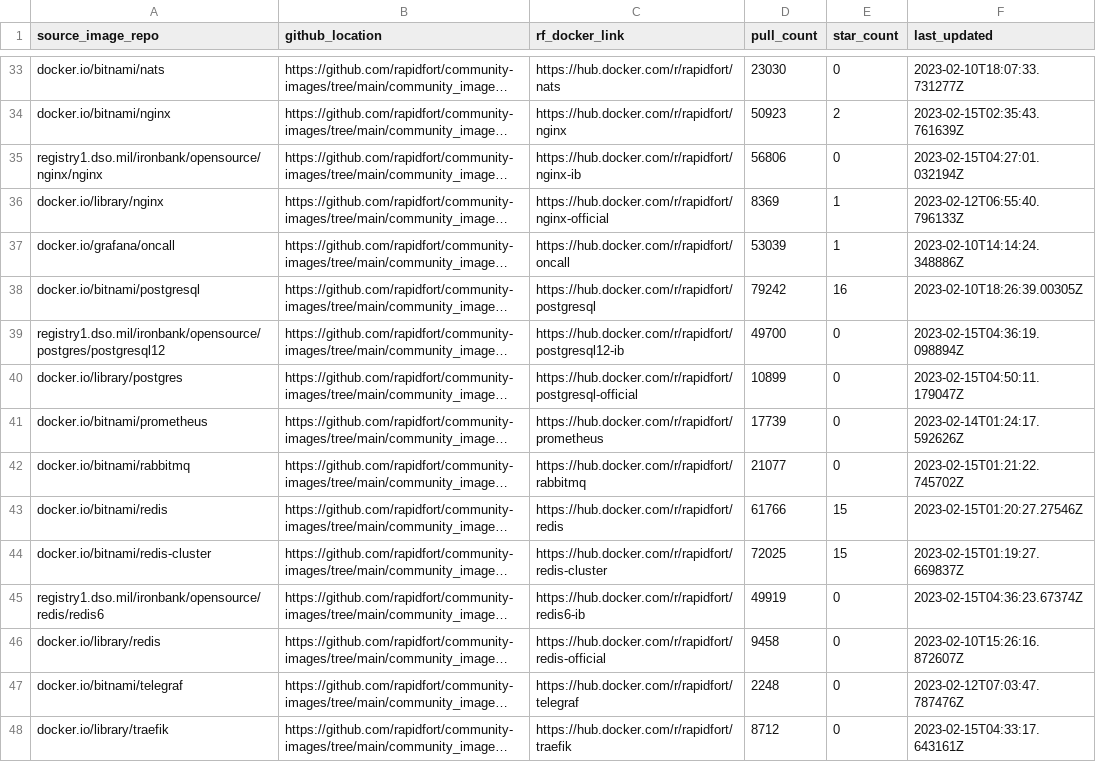
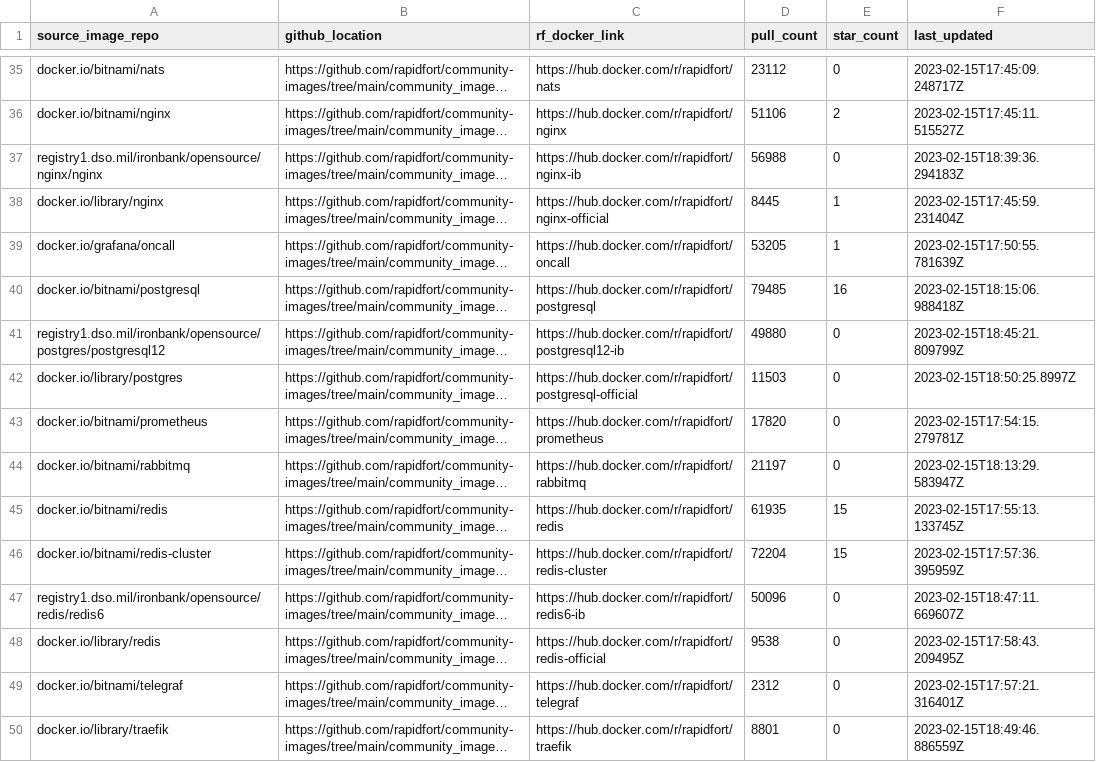
Before and after one commit to SaarthakMarkandey/community-images, a CSV file: frontrow.csv, drawn as a sheet; only a part is shown, gaps mark what is left out; long unchanged cells end in …; addresses are those after the commit; the diff covers the shown part only; the diff names each change by its address in the sheet, - before the commit and + after, or states it on an @@ line.

```diff
--- a/frontrow.csv
+++ b/frontrow.csv
-D35 (pull_count): 23030
+D35 (pull_count): 23112
-F35 (last_updated): 2023-02-10T18:07:33.731277Z
+F35 (last_updated): 2023-02-15T17:45:09.248717Z
-D36 (pull_count): 50923
+D36 (pull_count): 51106
-F36 (last_updated): 2023-02-15T02:35:43.761639Z
+F36 (last_updated): 2023-02-15T17:45:11.515527Z
-D37 (pull_count): 56806
+D37 (pull_count): 56988
-F37 (last_updated): 2023-02-15T04:27:01.032194Z
+F37 (last_updated): 2023-02-15T18:39:36.294183Z
-D38 (pull_count): 8369
+D38 (pull_count): 8445
-F38 (last_updated): 2023-02-12T06:55:40.796133Z
+F38 (last_updated): 2023-02-15T17:45:59.231404Z
-D39 (pull_count): 53039
+D39 (pull_count): 53205
-F39 (last_updated): 2023-02-10T14:14:24.348886Z
+F39 (last_updated): 2023-02-15T17:50:55.781639Z
-D40 (pull_count): 79242
+D40 (pull_count): 79485
-F40 (last_updated): 2023-02-10T18:26:39.00305Z
+F40 (last_updated): 2023-02-15T18:15:06.988418Z
-D41 (pull_count): 49700
+D41 (pull_count): 49880
-F41 (last_updated): 2023-02-15T04:36:19.098894Z
+F41 (last_updated): 2023-02-15T18:45:21.809799Z
-D42 (pull_count): 10899
+D42 (pull_count): 11503
-F42 (last_updated): 2023-02-15T04:50:11.179047Z
+F42 (last_updated): 2023-02-15T18:50:25.8997Z
-D43 (pull_count): 17739
+D43 (pull_count): 17820
-F43 (last_updated): 2023-02-14T01:24:17.592626Z
+F43 (last_updated): 2023-02-15T17:54:15.279781Z
-D44 (pull_count): 21077
+D44 (pull_count): 21197
-F44 (last_updated): 2023-02-15T01:21:22.745702Z
+F44 (last_updated): 2023-02-15T18:13:29.583947Z
-D45 (pull_count): 61766
+D45 (pull_count): 61935
-F45 (last_updated): 2023-02-15T01:20:27.27546Z
+F45 (last_updated): 2023-02-15T17:55:13.133745Z
-D46 (pull_count): 72025
+D46 (pull_count): 72204
-F46 (last_updated): 2023-02-15T01:19:27.669837Z
+F46 (last_updated): 2023-02-15T17:57:36.395959Z
-D47 (pull_count): 49919
+D47 (pull_count): 50096
-F47 (last_updated): 2023-02-15T04:36:23.67374Z
+F47 (last_updated): 2023-02-15T18:47:11.669607Z
-D48 (pull_count): 9458
+D48 (pull_count): 9538
-F48 (last_updated): 2023-02-10T15:26:16.872607Z
+F48 (last_updated): 2023-02-15T17:58:43.209495Z
-D49 (pull_count): 2248
+D49 (pull_count): 2312
-F49 (last_updated): 2023-02-12T07:03:47.787476Z
+F49 (last_updated): 2023-02-15T17:57:21.316401Z
-D50 (pull_count): 8712
+D50 (pull_count): 8801
-F50 (last_updated): 2023-02-15T04:33:17.643161Z
+F50 (last_updated): 2023-02-15T18:49:46.886559Z
```
Also changed, not shown: 2 added rows and 75 edited cells elsewhere in this file, 16 other files.
